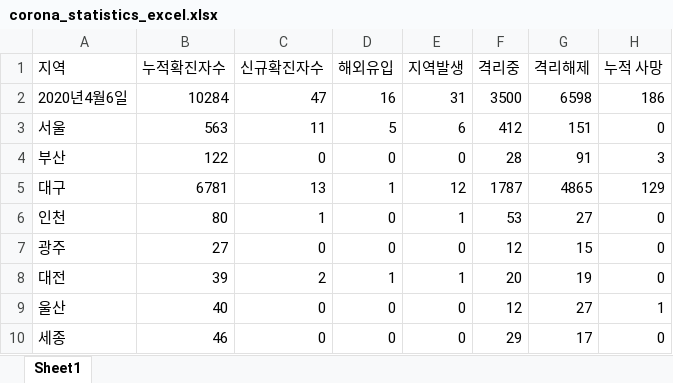
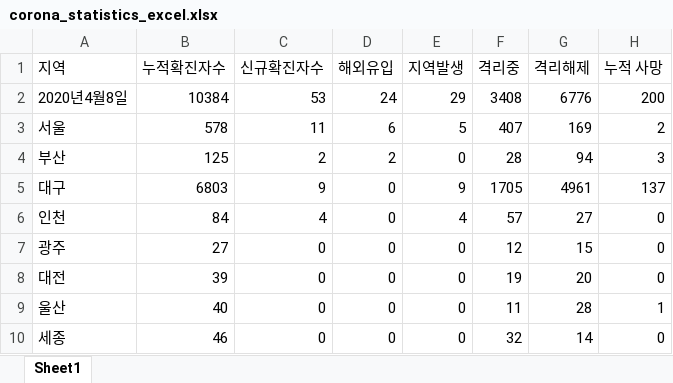
Before and after one commit to yeonbeenkim/HelpCorona, an Excel workbook: data/corona_statistics_excel.xlsx, sheet Sheet1, drawn as a sheet; only a part is shown; values as stored, in another font and other column widths than the file's, no borders; removed rows and columns are numbered as before the commit, all else as after; the diff covers the shown part only; the diff names each change by its address in the sheet, - before the commit and + after, or states it on an @@ line.

```diff
--- a/data/corona_statistics_excel.xlsx (sheet Sheet1)
+++ b/data/corona_statistics_excel.xlsx (sheet Sheet1)
-row 2: 2020년4월6일 | 10284 | 47 | 16 | 31 | 3500 | 6598 | 186
+row 2: 2020년4월8일 | 10384 | 53 | 24 | 29 | 3408 | 6776 | 200
-B3 (누적확진자수): 563
+B3 (누적확진자수): 578
-D3 (해외유입): 5
+D3 (해외유입): 6
-E3 (지역발생): 6
+E3 (지역발생): 5
-F3 (격리중): 412
+F3 (격리중): 407
-G3 (격리해제): 151
+G3 (격리해제): 169
-H3 (누적 사망): 0
+H3 (누적 사망): 2
-B4 (누적확진자수): 122
+B4 (누적확진자수): 125
-C4 (신규확진자수): 0
+C4 (신규확진자수): 2
-D4 (해외유입): 0
+D4 (해외유입): 2
-G4 (격리해제): 91
+G4 (격리해제): 94
-B5 (누적확진자수): 6781
+B5 (누적확진자수): 6803
-C5 (신규확진자수): 13
+C5 (신규확진자수): 9
-D5 (해외유입): 1
+D5 (해외유입): 0
-E5 (지역발생): 12
+E5 (지역발생): 9
-F5 (격리중): 1787
+F5 (격리중): 1705
-G5 (격리해제): 4865
+G5 (격리해제): 4961
-H5 (누적 사망): 129
+H5 (누적 사망): 137
-B6 (누적확진자수): 80
+B6 (누적확진자수): 84
-C6 (신규확진자수): 1
+C6 (신규확진자수): 4
-E6 (지역발생): 1
+E6 (지역발생): 4
-F6 (격리중): 53
+F6 (격리중): 57
-C8 (신규확진자수): 2
+C8 (신규확진자수): 0
-D8 (해외유입): 1
+D8 (해외유입): 0
-E8 (지역발생): 1
+E8 (지역발생): 0
-F8 (격리중): 20
+F8 (격리중): 19
-G8 (격리해제): 19
+G8 (격리해제): 20
-F9 (격리중): 12
+F9 (격리중): 11
-G9 (격리해제): 27
+G9 (격리해제): 28
-F10 (격리중): 29
+F10 (격리중): 32
-G10 (격리해제): 17
+G10 (격리해제): 14
```
Also changed, not shown: 36 edited cells elsewhere in this sheet, 1 other file.
